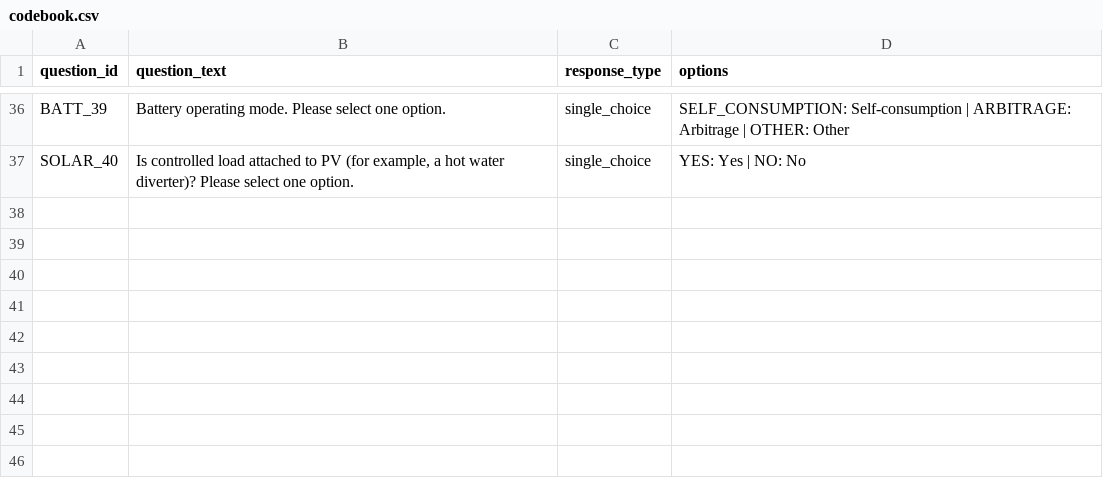
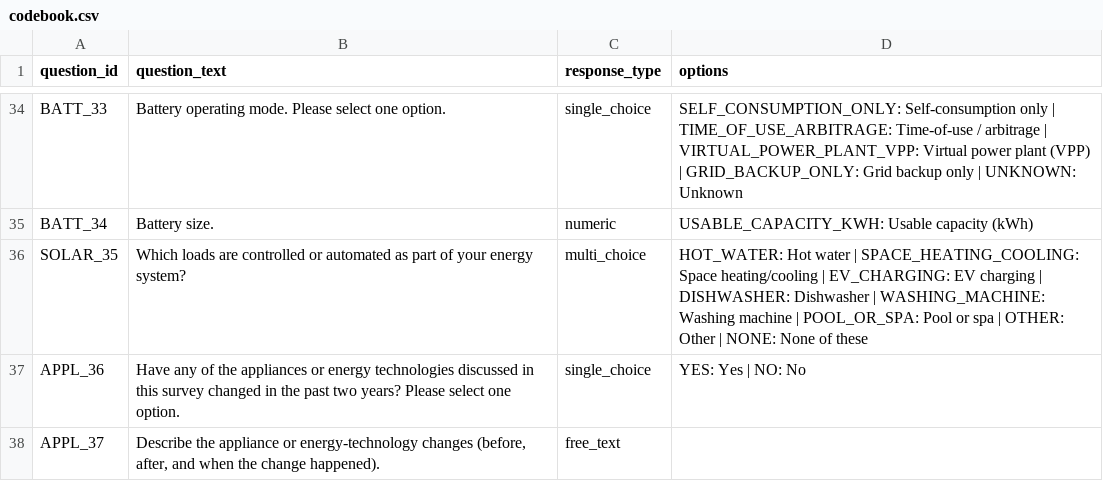
Before and after one commit to EECA-NZ/scaled_pilots_onboarding_questionnaire, a CSV file: questionnaire/codebook.csv, drawn as a sheet; only a part is shown, gaps mark what is left out; addresses are those after the commit; the diff covers the shown part only; the diff names each change by its address in the sheet, - before the commit and + after, or states it on an @@ line.

Commit message:
Tweak questionnaire

```diff
--- a/questionnaire/codebook.csv
+++ b/questionnaire/codebook.csv
-A34 (question_id): BATT_39
+A34 (question_id): BATT_33
-D34 (options): SELF_CONSUMPTION: Self-consumption | ARBITRAGE: Arbitrage | OTHER: Other
+D34 (options): SELF_CONSUMPTION_ONLY: Self-consumption only | TIME_OF_USE_ARBITRAGE: Time-of-use / arbitrage | VIRTUAL_POWER_PLANT_VPP: Virtual power plant (VPP) | GRID_BACKUP_ONLY: Grid backup only | UNKNOWN: Unknown
+row 35: BATT_34 | Battery size. | numeric | USABLE_CAPACITY_KWH: Usable capacity (kWh)
+row 36: SOLAR_35 | Which loads are controlled or automated as part of your energy system? | multi_choice | HOT_WATER: Hot water | SPACE_HEATING_COOLING: Space heating/cooling | EV_CHARGING: EV charging | DISHWASHER: Dishwasher | WASHING_MACHINE: Washing machine | POOL_OR_SPA: Pool or spa | OTHER: Other | NONE: None of these
-A37 (question_id): SOLAR_40
+A37 (question_id): APPL_36
-B37 (question_text): Is controlled load attached to PV (for example, a hot water diverter)? Please select…
+B37 (question_text): Have any of the appliances or energy technologies discussed in this survey changed in the past two years? Please select…
+row 38: APPL_37 | Describe the appliance or energy-technology changes (before, after, and when the change happened). | free_text
```
Also changed, not shown: 4 added rows, 6 removed rows and 23 edited cells elsewhere in this file, 5 other files.
